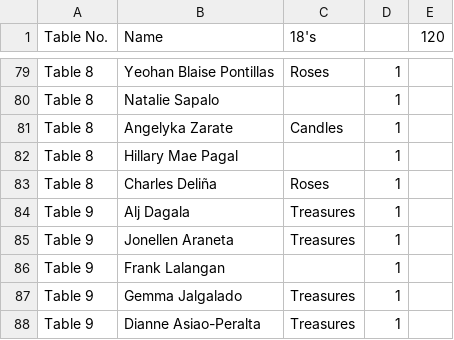
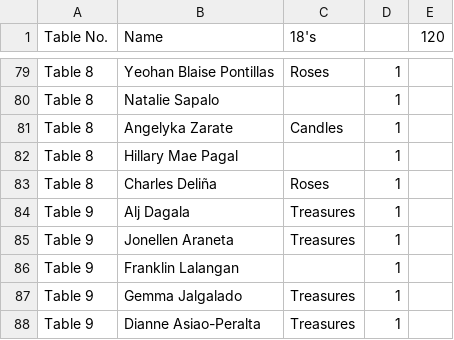
Before and after one commit to allandanos/precious-18, a CSV file: guest-list.csv, drawn as a sheet; only a part is shown, gaps mark what is left out.

```diff
--- a/guest-list.csv
+++ b/guest-list.csv
@@ -85,3 +85,3 @@ Table 9,Alj Dagala,Treasures,1,
 Table 9,Jonellen Araneta,Treasures,1,
-Table 9,Frank Lalangan,,1,
+Table 9,Franklin Lalangan,,1,
 Table 9,Gemma Jalgalado,Treasures,1,
```
Also changed, not shown: 1 other file.
